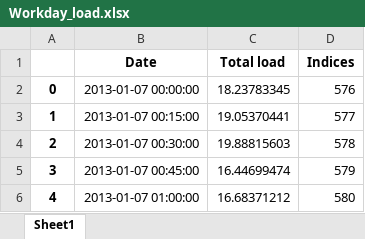
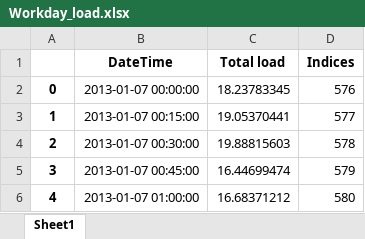
Before and after one commit to PieterGo/Smart-Sustainable-Grids-BAP, an Excel workbook: Workday_load.xlsx, sheet Sheet1, drawn as a sheet; only a part is shown; values as stored, in another font and other column widths than the file's, no borders; the diff names each change by its address in the sheet, - before the commit and + after, or states it on an @@ line.

```diff
--- a/Workday_load.xlsx (sheet Sheet1)
+++ b/Workday_load.xlsx (sheet Sheet1)
-B1: Date
+B1: DateTime
```
Also changed, not shown: Holiday_load.xlsx.
